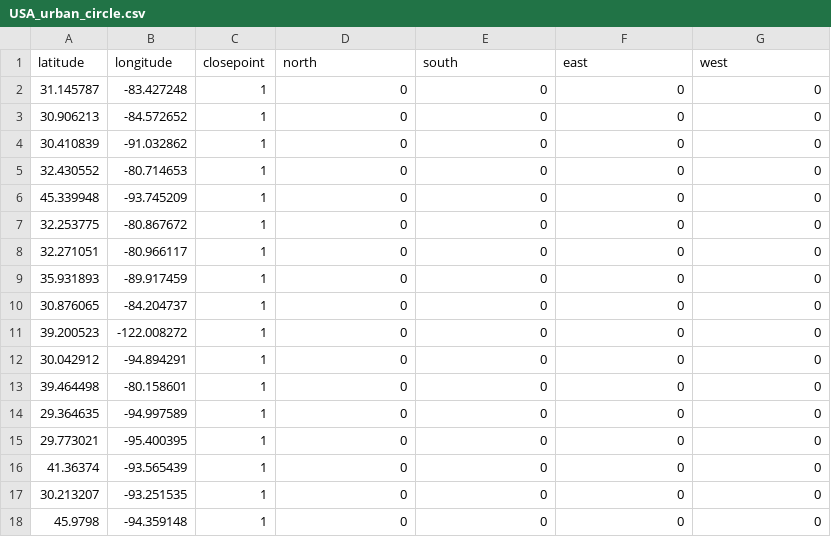
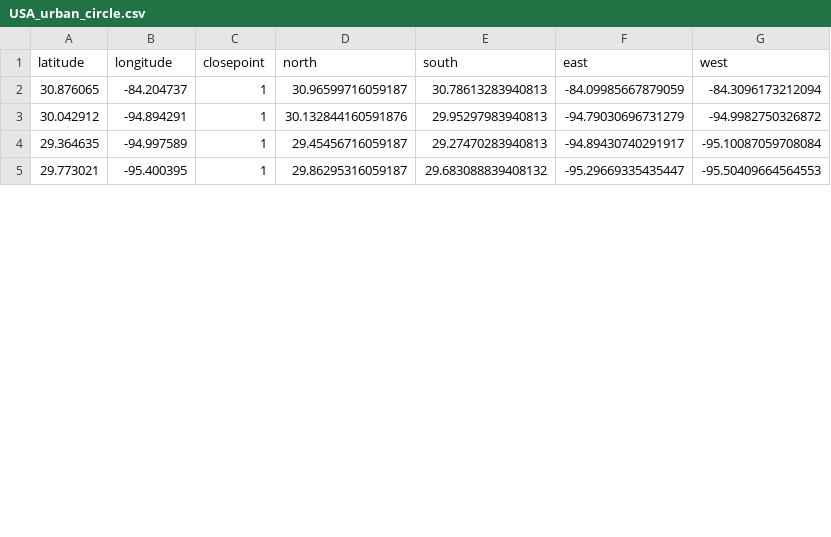
Before and after one commit to sushmajan/WebApp, a CSV file: clustersVIRRS_NOAA21/USA_urban_circle.csv, drawn as a sheet; only a part is shown; the diff covers the shown part only.

Commit message:
Update CSV file

```diff
--- a/clustersVIRRS_NOAA21/USA_urban_circle.csv
+++ b/clustersVIRRS_NOAA21/USA_urban_circle.csv
@@ -1,18 +1,5 @@
 latitude,longitude,closepoint,north,south,east,west
-31.145787,-83.427248,1,0,0,0,0
-30.906213,-84.572652,1,0,0,0,0
-30.410839,-91.032862,1,0,0,0,0
-32.430552,-80.714653,1,0,0,0,0
-45.339948,-93.745209,1,0,0,0,0
-32.253775,-80.867672,1,0,0,0,0
-32.271051,-80.966117,1,0,0,0,0
-35.931893,-89.917459,1,0,0,0,0
-30.876065,-84.204737,1,0,0,0,0
-39.200523,-122.008272,1,0,0,0,0
-30.042912,-94.894291,1,0,0,0,0
-39.464498,-80.158601,1,0,0,0,0
-29.364635,-94.997589,1,0,0,0,0
-29.773021,-95.400395,1,0,0,0,0
-41.36374,-93.565439,1,0,0,0,0
-30.213207,-93.251535,1,0,0,0,0
-45.9798,-94.359148,1,0,0,0,0
+30.876065,-84.204737,1,30.96599716059187,30.78613283940813,-84.09985667879059,-84.3096173212094
+30.042912,-94.894291,1,30.132844160591876,29.95297983940813,-94.79030696731279,-94.9982750326872
+29.364635,-94.997589,1,29.45456716059187,29.27470283940813,-94.89430740291917,-95.10087059708084
+29.773021,-95.400395,1,29.86295316059187,29.683088839408132,-95.29669335435447,-95.50409664564553
```
Also changed, not shown: 10 removed rows and 16 edited cells elsewhere in this file.
